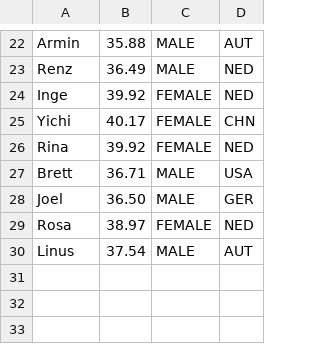
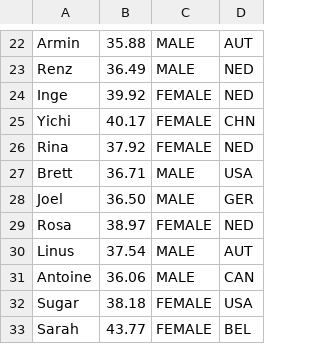
Before and after one commit to haansn08/TeamGen, a CSV file: TeamGen/res/skaters.csv, drawn as a sheet; only a part is shown, gaps mark what is left out.

```diff
--- a/TeamGen/res/skaters.csv
+++ b/TeamGen/res/skaters.csv
@@ -25,3 +25,3 @@ Inge;39.92;FEMALE;NED
 Yichi;40.17;FEMALE;CHN
-Rina;39.92;FEMALE;NED
+Rina;37.92;FEMALE;NED
 Brett;36.71;MALE;USA
@@ -30 +30,4 @@ Rosa;38.97;FEMALE;NED
 Linus;37.54;MALE;AUT
+Antoine;36.06;MALE;CAN
+Sugar;38.18;FEMALE;USA
+Sarah;43.77;FEMALE;BEL
```
Also changed, not shown: 7 other files.
